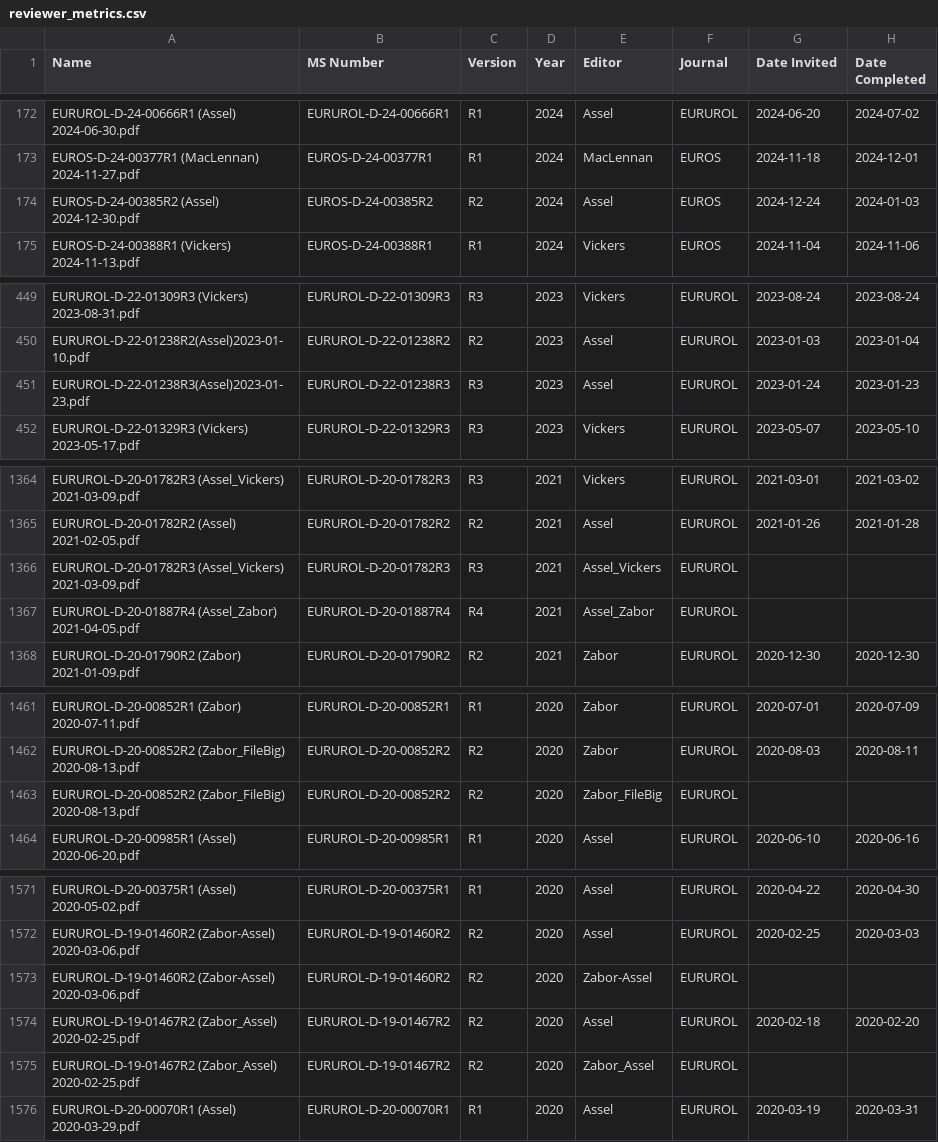
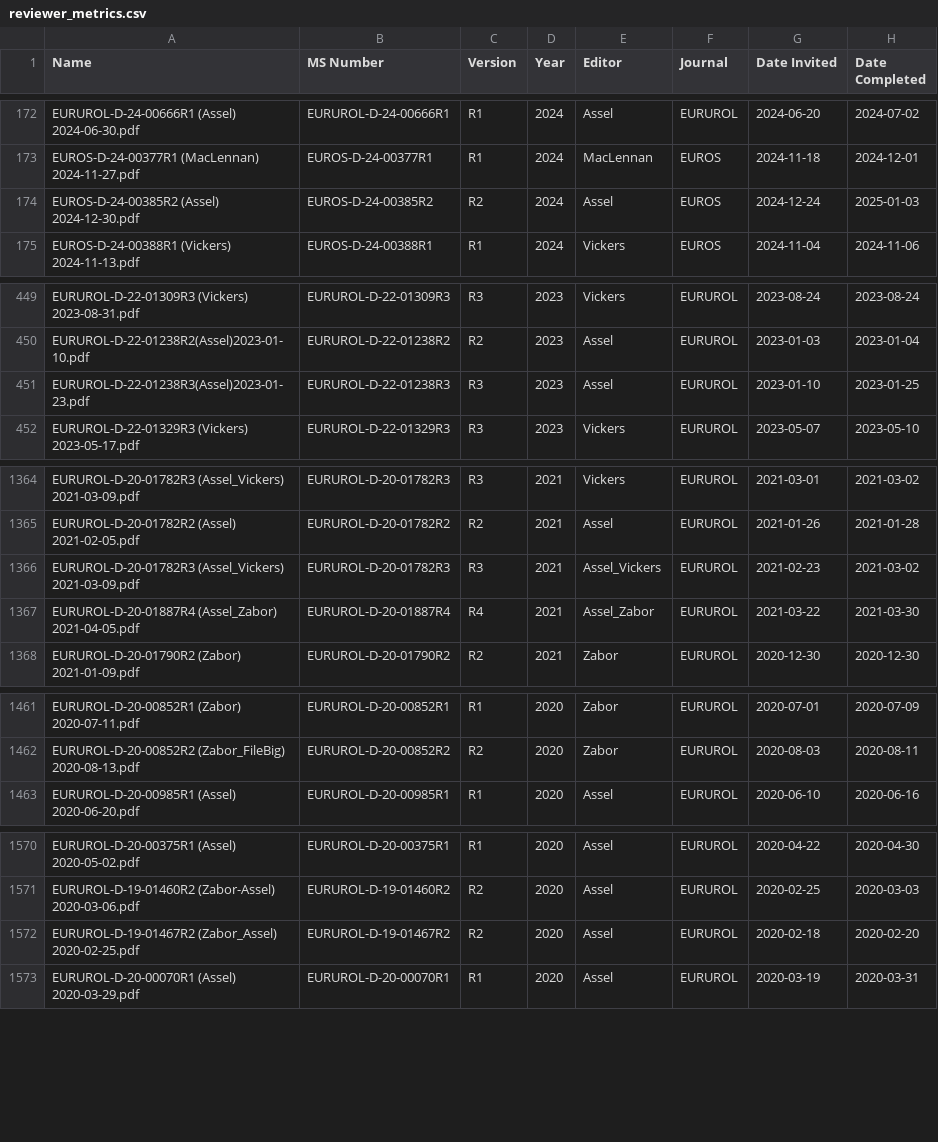
Before and after one commit to euassistant/editorial-helper, a CSV file: reviewer_metrics.csv, drawn as a sheet; only a part is shown, gaps mark what is left out; the diff covers the shown part only.

Commit message:
started reviewer analysis

```diff
--- a/reviewer_metrics.csv
+++ b/reviewer_metrics.csv
@@ -173,3 +173,3 @@ EURUROL-D-24-00666R1 (Assel) 2024-06-30.pdf,EURUROL-D-24-00666R1,R1,2024,Assel,E
 EUROS-D-24-00377R1 (MacLennan) 2024-11-27.pdf,EUROS-D-24-00377R1,R1,2024,MacLennan,EUROS,2024-11-18,2024-12-01
-EUROS-D-24-00385R2 (Assel) 2024-12-30.pdf,EUROS-D-24-00385R2,R2,2024,Assel,EUROS,2024-12-24,2024-01-03
+EUROS-D-24-00385R2 (Assel) 2024-12-30.pdf,EUROS-D-24-00385R2,R2,2024,Assel,EUROS,2024-12-24,2025-01-03
 EUROS-D-24-00388R1 (Vickers) 2024-11-13.pdf,EUROS-D-24-00388R1,R1,2024,Vickers,EUROS,2024-11-04,2024-11-06
@@ -450,3 +450,3 @@ EURUROL-D-22-01309R3 (Vickers) 2023-08-31.pdf,EURUROL-D-22-01309R3,R3,2023,Vicke
 EURUROL-D-22-01238R2(Assel)2023-01-10.pdf,EURUROL-D-22-01238R2,R2,2023,Assel,EURUROL,2023-01-03,2023-01-04
-EURUROL-D-22-01238R3(Assel)2023-01-23.pdf,EURUROL-D-22-01238R3,R3,2023,Assel,EURUROL,2023-01-24,2023-01-23
+EURUROL-D-22-01238R3(Assel)2023-01-23.pdf,EURUROL-D-22-01238R3,R3,2023,Assel,EURUROL,2023-01-10,2023-01-25
 EURUROL-D-22-01329R3 (Vickers) 2023-05-17.pdf,EURUROL-D-22-01329R3,R3,2023,Vickers,EURUROL,2023-05-07,2023-05-10
@@ -1365,4 +1365,4 @@ EURUROL-D-20-01782R3 (Assel_Vickers) 2021-03-09.pdf,EURUROL-D-20-01782R3,R3,2021
 EURUROL-D-20-01782R2 (Assel) 2021-02-05.pdf,EURUROL-D-20-01782R2,R2,2021,Assel,EURUROL,2021-01-26,2021-01-28
-EURUROL-D-20-01782R3 (Assel_Vickers) 2021-03-09.pdf,EURUROL-D-20-01782R3,R3,2021,Assel_Vickers,EURUROL,,
-EURUROL-D-20-01887R4 (Assel_Zabor) 2021-04-05.pdf,EURUROL-D-20-01887R4,R4,2021,Assel_Zabor,EURUROL,,
+EURUROL-D-20-01782R3 (Assel_Vickers) 2021-03-09.pdf,EURUROL-D-20-01782R3,R3,2021,Assel_Vickers,EURUROL,2021-02-23,2021-03-02
+EURUROL-D-20-01887R4 (Assel_Zabor) 2021-04-05.pdf,EURUROL-D-20-01887R4,R4,2021,Assel_Zabor,EURUROL,2021-03-22,2021-03-30
 EURUROL-D-20-01790R2 (Zabor) 2021-01-09.pdf,EURUROL-D-20-01790R2,R2,2021,Zabor,EURUROL,2020-12-30,2020-12-30
@@ -1462,3 +1462,2 @@ EURUROL-D-20-00852R1 (Zabor) 2020-07-11.pdf,EURUROL-D-20-00852R1,R1,2020,Zabor,E
 EURUROL-D-20-00852R2 (Zabor_FileBig) 2020-08-13.pdf,EURUROL-D-20-00852R2,R2,2020,Zabor,EURUROL,2020-08-03,2020-08-11
-EURUROL-D-20-00852R2 (Zabor_FileBig) 2020-08-13.pdf,EURUROL-D-20-00852R2,R2,2020,Zabor_FileBig,EURUROL,,
 EURUROL-D-20-00985R1 (Assel) 2020-06-20.pdf,EURUROL-D-20-00985R1,R1,2020,Assel,EURUROL,2020-06-10,2020-06-16
@@ -1572,5 +1571,3 @@ EURUROL-D-20-00375R1 (Assel) 2020-05-02.pdf,EURUROL-D-20-00375R1,R1,2020,Assel,E
 EURUROL-D-19-01460R2 (Zabor-Assel) 2020-03-06.pdf,EURUROL-D-19-01460R2,R2,2020,Assel,EURUROL,2020-02-25,2020-03-03
-EURUROL-D-19-01460R2 (Zabor-Assel) 2020-03-06.pdf,EURUROL-D-19-01460R2,R2,2020,Zabor-Assel,EURUROL,,
 EURUROL-D-19-01467R2 (Zabor_Assel) 2020-02-25.pdf,EURUROL-D-19-01467R2,R2,2020,Assel,EURUROL,2020-02-18,2020-02-20
-EURUROL-D-19-01467R2 (Zabor_Assel) 2020-02-25.pdf,EURUROL-D-19-01467R2,R2,2020,Zabor_Assel,EURUROL,,
 EURUROL-D-20-00070R1 (Assel) 2020-03-29.pdf,EURUROL-D-20-00070R1,R1,2020,Assel,EURUROL,2020-03-19,2020-03-31
```
Also changed, not shown: 3 edited cells elsewhere in this file, 1 other file.
